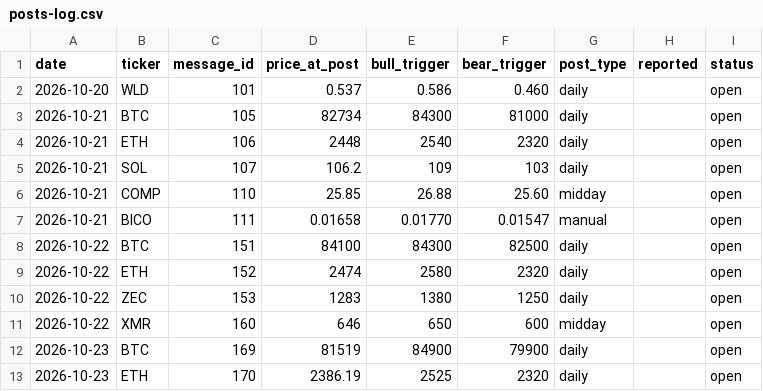
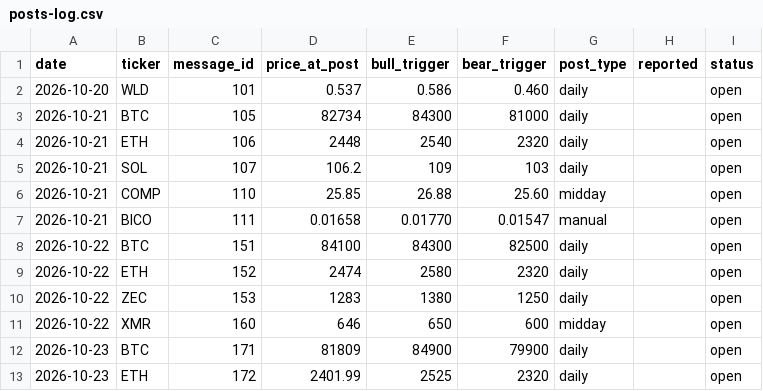
Before and after one commit to mrmarketcap/mr-marketcap-media, a CSV file: posts-log.csv, drawn as a sheet.

```diff
--- a/posts-log.csv
+++ b/posts-log.csv
@@ -11,3 +11,3 @@ date,ticker,message_id,price_at_post,bull_trigger,bear_trigger,post_type,reporte
 2026-10-22,XMR,160,646,650,600,midday,,open
-2026-10-23,BTC,169,81519,84900,79900,daily,,open
-2026-10-23,ETH,170,2386.19,2525,2320,daily,,open
+2026-10-23,BTC,171,81809,84900,79900,daily,,open
+2026-10-23,ETH,172,2401.99,2525,2320,daily,,open
```
